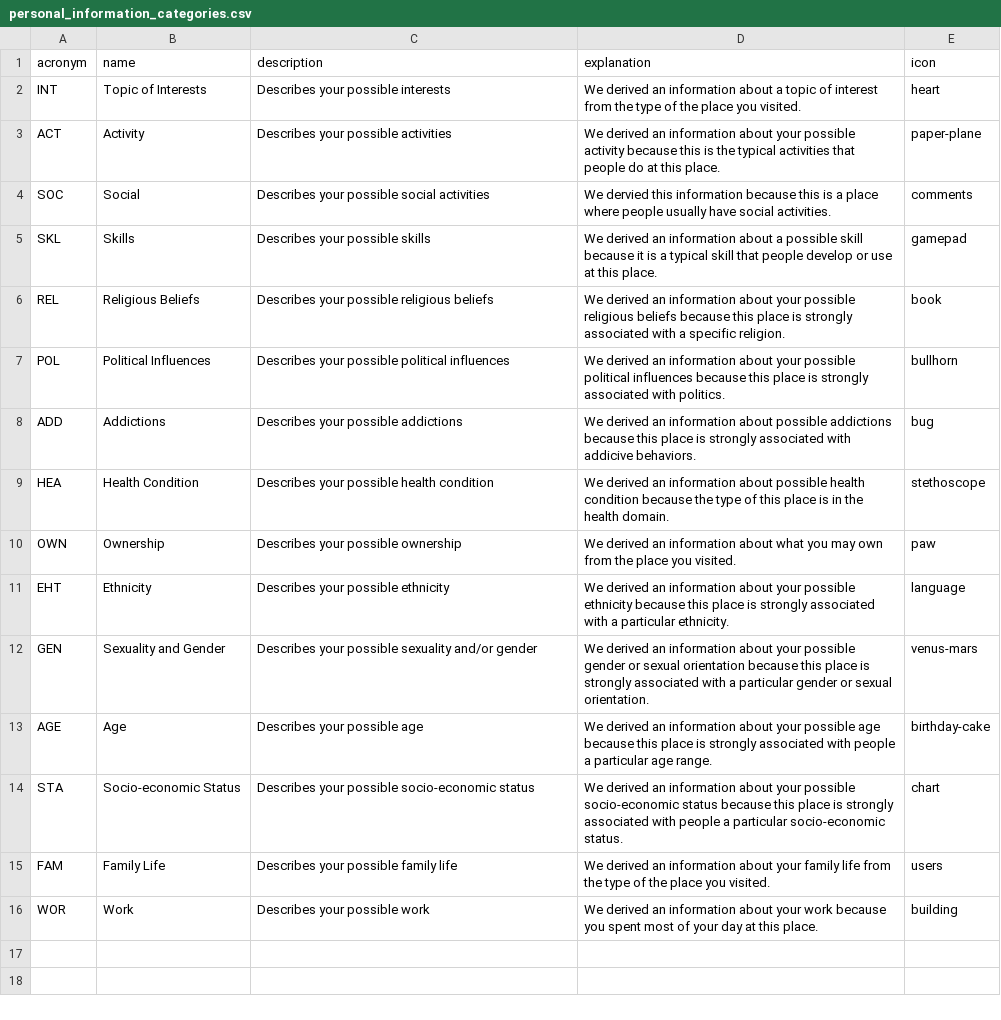
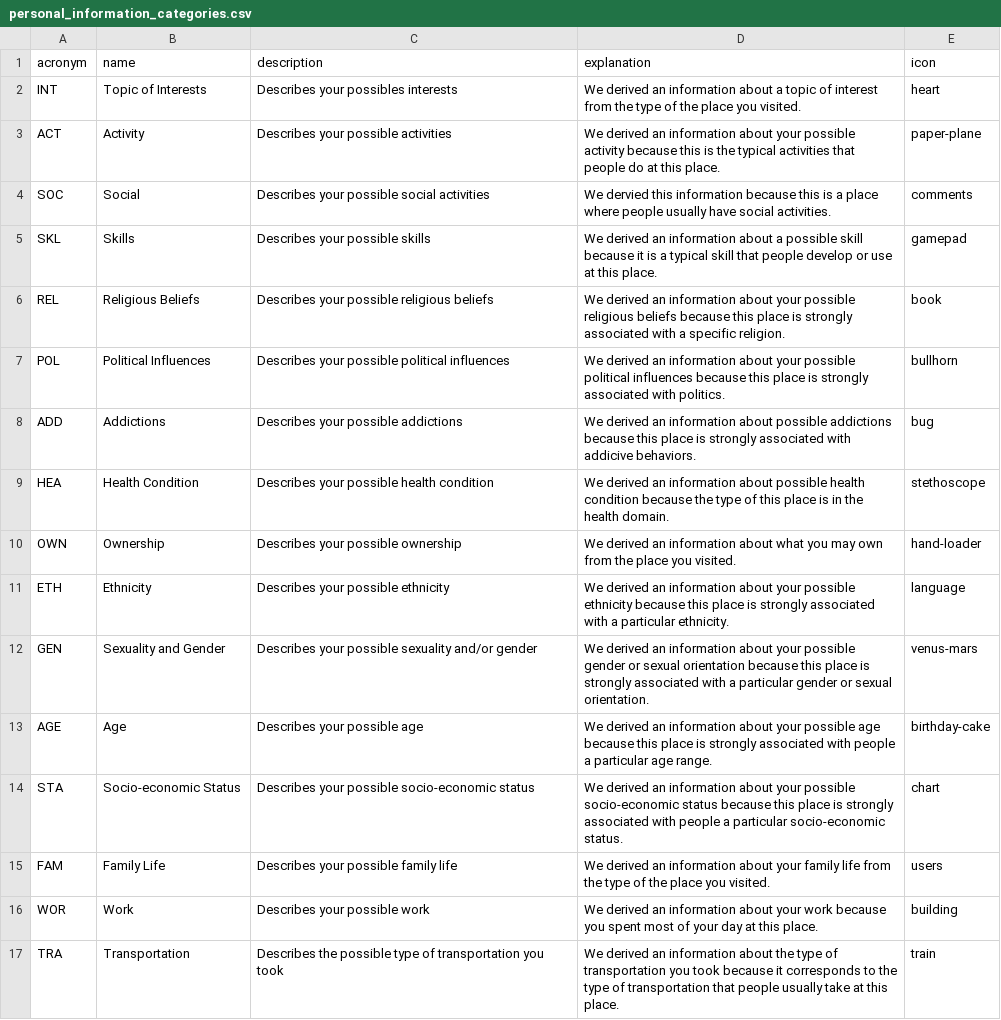
Before and after one commit to benjbaron/trackingadvisor-backend, a CSV file: app/supp/personal_information_categories.csv, drawn as a sheet.

```diff
--- a/app/supp/personal_information_categories.csv
+++ b/app/supp/personal_information_categories.csv
@@ -1,3 +1,3 @@
 acronym;name;description;explanation;icon
-INT;Topic of Interests;Describes your possible interests;We derived an information about a topic of interest from the type of the place you visited.;heart
+INT;Topic of Interests;Describes your possibles interests;We derived an information about a topic of interest from the type of the place you visited.;heart
 ACT;Activity;Describes your possible activities;We derived an information about your possible activity because this is the typical activities that people do at this place.;paper-plane
@@ -9,4 +9,4 @@ ADD;Addictions;Describes your possible addictions;We derived an information abou
 HEA;Health Condition;Describes your possible health condition;We derived an information about possible health condition because the type of this place is in the health domain.;stethoscope
-OWN;Ownership;Describes your possible ownership;We derived an information about what you may own from the place you visited.;paw
-EHT;Ethnicity;Describes your possible ethnicity;We derived an information about your possible ethnicity because this place is strongly associated with a particular ethnicity.;language
+OWN;Ownership;Describes your possible ownership;We derived an information about what you may own from the place you visited.;hand-loader
+ETH;Ethnicity;Describes your possible ethnicity;We derived an information about your possible ethnicity because this place is strongly associated with a particular ethnicity.;language
 GEN;Sexuality and Gender;Describes your possible sexuality and/or gender;We derived an information about your possible gender or sexual orientation because this place is strongly associated with a particular gender or sexual orientation.;venus-mars
@@ -16 +16,2 @@ FAM;Family Life;Describes your possible family life;We derived an information ab
 WOR;Work;Describes your possible work;We derived an information about your work because you spent most of your day at this place.;building
+TRA;Transportation;Describes the possible type of transportation you took;We derived an information about the type of transportation you took because it corresponds to the type of transportation that people usually take at this place.;train
```
Also changed, not shown: app/supp/personal_information_dbpedia.csv, 24 other files.
